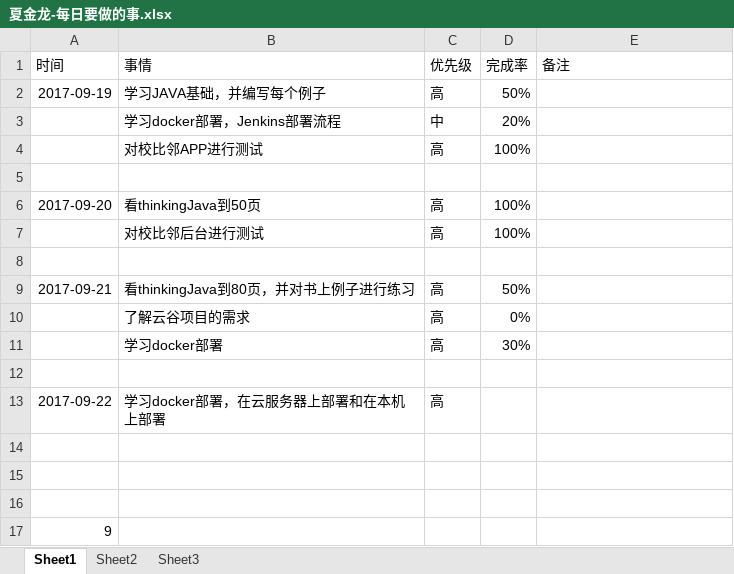
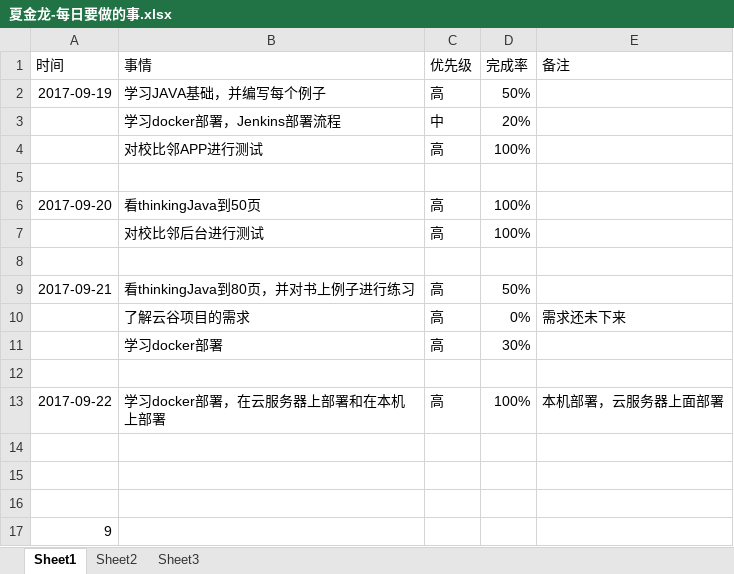
Before and after one commit to bird-start/eshop-doc, an Excel workbook: 交流管理/项目日报/夏金龙-每日要做的事.xlsx, sheet Sheet1, drawn as a sheet; values as stored, in another font and other column widths than the file's, no borders; the diff names each change by its address in the sheet, - before the commit and + after, or states it on an @@ line.

Commit message:
11

```diff
--- a/交流管理/项目日报/夏金龙-每日要做的事.xlsx (sheet Sheet1)
+++ b/交流管理/项目日报/夏金龙-每日要做的事.xlsx (sheet Sheet1)
-E10 (备注): (empty)
+E10 (备注): 需求还未下来
-D13 (完成率): (empty)
+D13 (完成率): 100%
-E13 (备注): (empty)
+E13 (备注): 本机部署，云服务器上面部署
```
